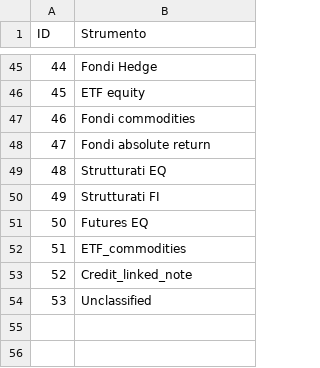
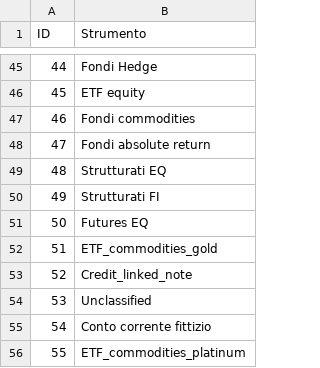
Before and after one commit to PsaksuMeRap/AAA, a CSV file: System/ayrton/unitTests/data/repositoryInstruments.csv, drawn as a sheet; only a part is shown, gaps mark what is left out.

```diff
--- a/System/ayrton/unitTests/data/repositoryInstruments.csv
+++ b/System/ayrton/unitTests/data/repositoryInstruments.csv
@@ -51,4 +51,6 @@ ID,Strumento
 50,Futures EQ
-51,ETF_commodities
+51,ETF_commodities_gold
 52,Credit_linked_note
 53,Unclassified
+54,Conto corrente fittizio
+55,ETF_commodities_platinum
```
Also changed, not shown: System/base/unitTests/data/repositoryInstruments.csv, 18 other files.
